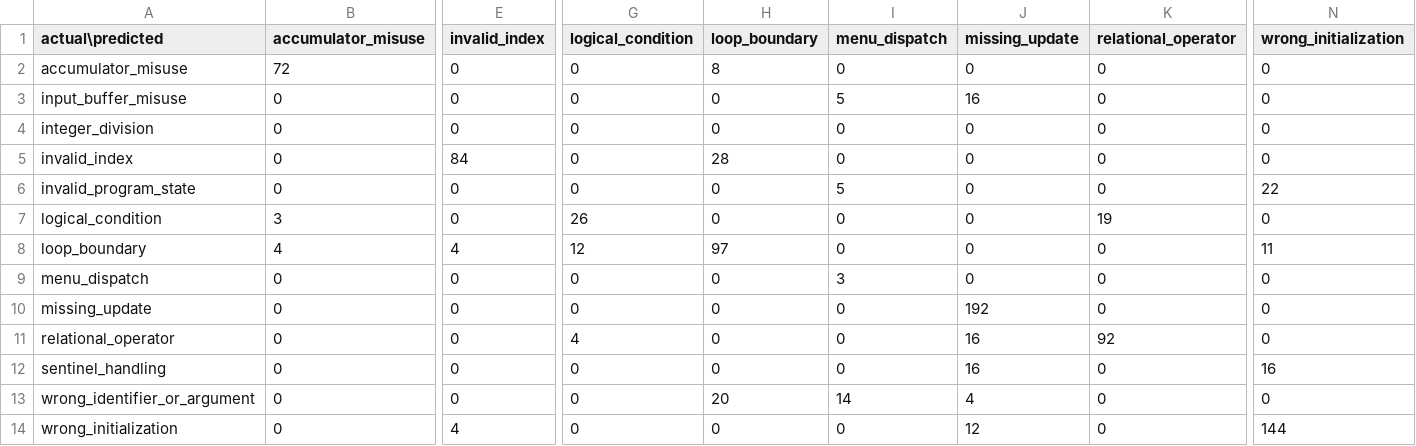
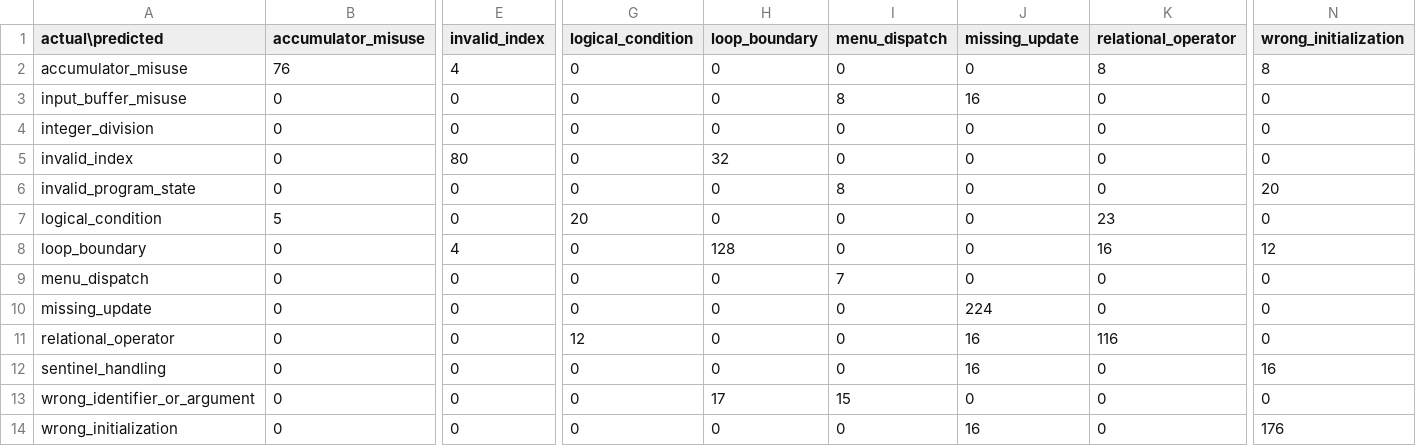
Before and after one commit to AndreiBujor18/ai-programming-tutor, a CSV file: artifacts/confusion_matrix.csv, drawn as a sheet; only a part is shown, gaps mark what is left out; the diff covers the shown part only; the diff names each change by its address in the sheet, - before the commit and + after, or states it on an @@ line.

```diff
--- a/artifacts/confusion_matrix.csv
+++ b/artifacts/confusion_matrix.csv
-B2 (accumulator_misuse): 72
+B2 (accumulator_misuse): 76
-E2 (invalid_index): 0
+E2 (invalid_index): 4
-H2 (loop_boundary): 8
+H2 (loop_boundary): 0
-K2 (relational_operator): 0
+K2 (relational_operator): 8
-N2 (wrong_initialization): 0
+N2 (wrong_initialization): 8
-I3 (menu_dispatch): 5
+I3 (menu_dispatch): 8
-E5 (invalid_index): 84
+E5 (invalid_index): 80
-H5 (loop_boundary): 28
+H5 (loop_boundary): 32
-I6 (menu_dispatch): 5
+I6 (menu_dispatch): 8
-N6 (wrong_initialization): 22
+N6 (wrong_initialization): 20
-B7 (accumulator_misuse): 3
+B7 (accumulator_misuse): 5
-G7 (logical_condition): 26
+G7 (logical_condition): 20
-K7 (relational_operator): 19
+K7 (relational_operator): 23
-B8 (accumulator_misuse): 4
+B8 (accumulator_misuse): 0
-G8 (logical_condition): 12
+G8 (logical_condition): 0
-H8 (loop_boundary): 97
+H8 (loop_boundary): 128
-K8 (relational_operator): 0
+K8 (relational_operator): 16
-N8 (wrong_initialization): 11
+N8 (wrong_initialization): 12
-I9 (menu_dispatch): 3
+I9 (menu_dispatch): 7
-J10 (missing_update): 192
+J10 (missing_update): 224
-G11 (logical_condition): 4
+G11 (logical_condition): 12
-K11 (relational_operator): 92
+K11 (relational_operator): 116
-H13 (loop_boundary): 20
+H13 (loop_boundary): 17
-I13 (menu_dispatch): 14
+I13 (menu_dispatch): 15
-J13 (missing_update): 4
+J13 (missing_update): 0
-E14 (invalid_index): 4
+E14 (invalid_index): 0
-J14 (missing_update): 12
+J14 (missing_update): 16
-N14 (wrong_initialization): 144
+N14 (wrong_initialization): 176
```
Also changed, not shown: 4 edited cells elsewhere in this file, 16 other files.
